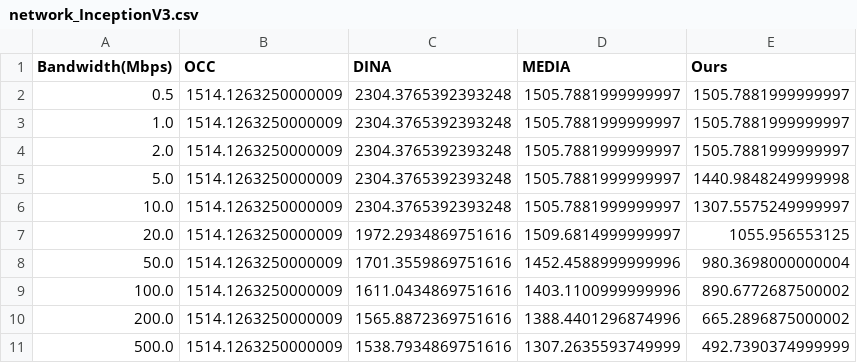
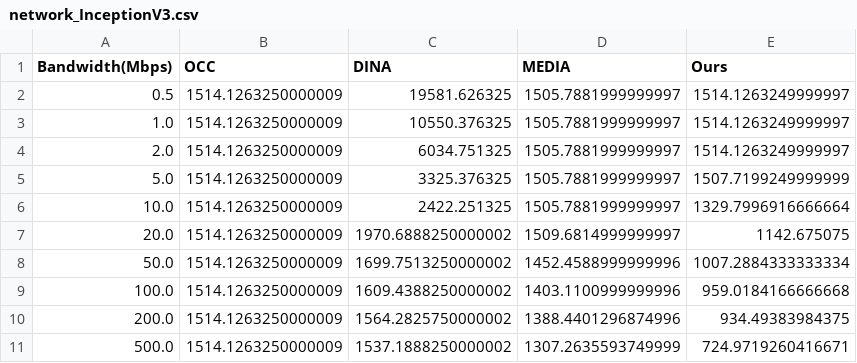
Before and after one commit to 0xkayne/Safe-Parallel_DNN_Inference, a CSV file: exp_results/exp2_network_ablation/network_InceptionV3.csv, drawn as a sheet.

```diff
--- a/exp_results/exp2_network_ablation/network_InceptionV3.csv
+++ b/exp_results/exp2_network_ablation/network_InceptionV3.csv
@@ -1,11 +1,11 @@
 Bandwidth(Mbps),OCC,DINA,MEDIA,Ours
-0.5,1514.1263250000009,2304.3765392393248,1505.7881999999997,1505.7881999999997
-1.0,1514.1263250000009,2304.3765392393248,1505.7881999999997,1505.7881999999997
-2.0,1514.1263250000009,2304.3765392393248,1505.7881999999997,1505.7881999999997
-5.0,1514.1263250000009,2304.3765392393248,1505.7881999999997,1440.9848249999998
-10.0,1514.1263250000009,2304.3765392393248,1505.7881999999997,1307.5575249999997
-20.0,1514.1263250000009,1972.2934869751616,1509.6814999999997,1055.956553125
-50.0,1514.1263250000009,1701.3559869751616,1452.4588999999996,980.3698000000004
-100.0,1514.1263250000009,1611.0434869751616,1403.1100999999996,890.6772687500002
-200.0,1514.1263250000009,1565.8872369751616,1388.4401296874996,665.2896875000002
-500.0,1514.1263250000009,1538.7934869751616,1307.2635593749999,492.7390374999999
+0.5,1514.1263250000009,19581.626325,1505.7881999999997,1514.1263249999997
+1.0,1514.1263250000009,10550.376325,1505.7881999999997,1514.1263249999997
+2.0,1514.1263250000009,6034.751325,1505.7881999999997,1514.1263249999997
+5.0,1514.1263250000009,3325.376325,1505.7881999999997,1507.7199249999999
+10.0,1514.1263250000009,2422.251325,1505.7881999999997,1329.7996916666664
+20.0,1514.1263250000009,1970.6888250000002,1509.6814999999997,1142.675075
+50.0,1514.1263250000009,1699.7513250000002,1452.4588999999996,1007.2884333333334
+100.0,1514.1263250000009,1609.4388250000002,1403.1100999999996,959.0184166666668
+200.0,1514.1263250000009,1564.2825750000002,1388.4401296874996,934.49383984375
+500.0,1514.1263250000009,1537.1888250000002,1307.2635593749999,724.9719260416671
```
Also changed, not shown: exp_results/exp2_network_ablation/network_ALBERT-large.csv, exp_results/exp2_network_ablation/network_ResNet-50.csv, 40 other files.
